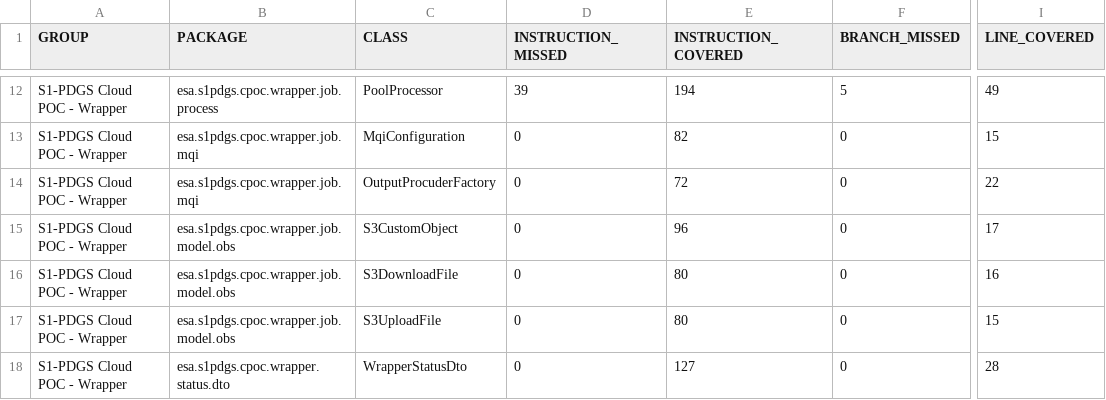
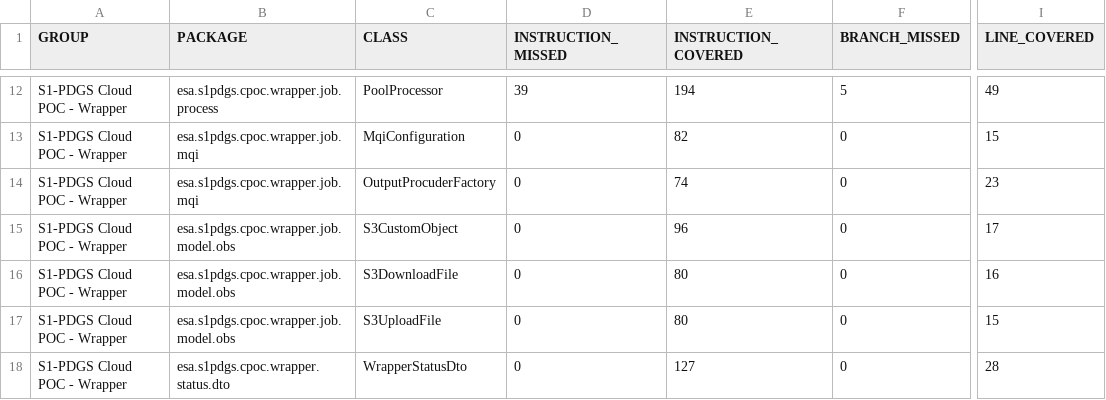
Before and after one commit to COPRS/production-common, a CSV file: build/html-reports/jacoco-ut/jacoco.csv, drawn as a sheet; only a part is shown, gaps mark what is left out; the diff covers the shown part only; the diff names each change by its address in the sheet, - before the commit and + after, or states it on an @@ line.

```diff
--- a/build/html-reports/jacoco-ut/jacoco.csv
+++ b/build/html-reports/jacoco-ut/jacoco.csv
-E14 (INSTRUCTION_COVERED): 72
+E14 (INSTRUCTION_COVERED): 74
-I14 (LINE_COVERED): 22
+I14 (LINE_COVERED): 23
```
Also changed, not shown: 28 edited cells elsewhere in this file, 46 other files.
